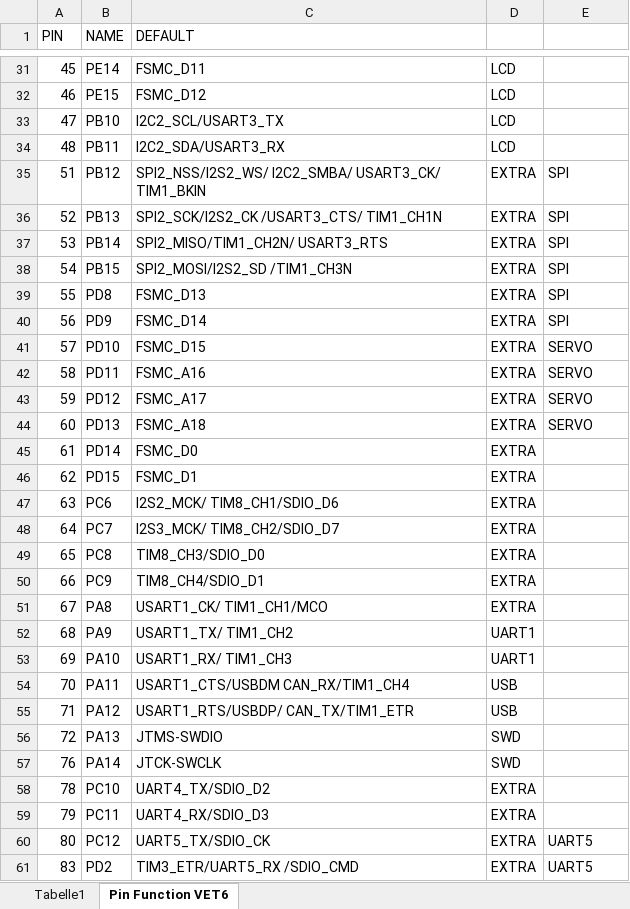
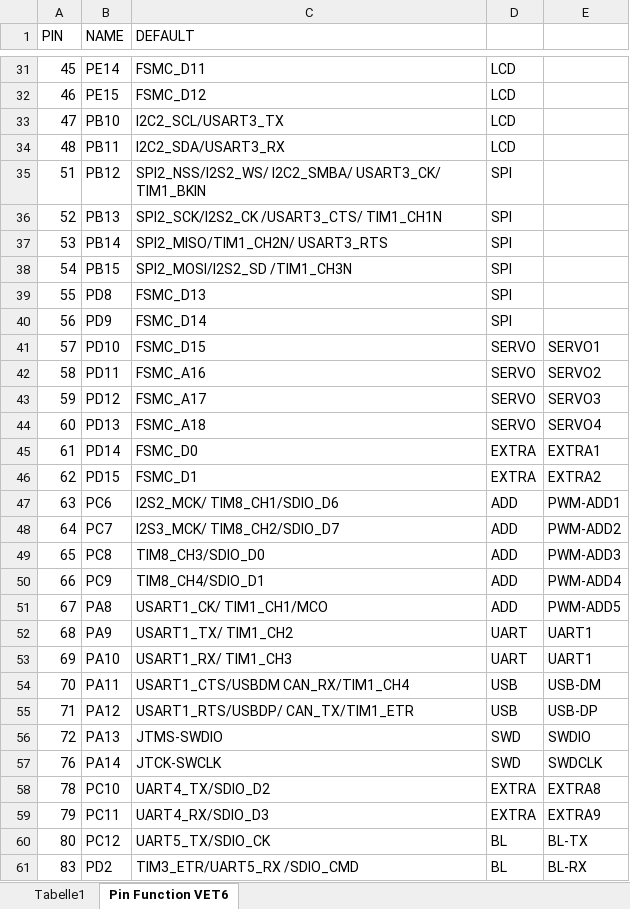
Before and after one commit to berryelectronics/ReST32, an Excel workbook: ReST32 Pinout.xlsx, sheet Pin Function VET6, drawn as a sheet; only a part is shown, gaps mark what is left out; values as stored, in another font and other column widths than the file's, no cell formats; the diff covers the shown part only; the diff names each change by its address in the sheet, - before the commit and + after, or states it on an @@ line.

Commit message:
Changed Additional-Board and Pinout
Sooo... I thought adding multiple Additional Module Boards would be bit much. Looked back at some older projects of mine and thought that using something like the uln2803 would be pretty neat (like 8 NPN Transitors, each 500mah and that in a DIL-18 Package IIRC) Which turns price really down, aswell as the size of the module.
But using that one resultet in removing many extra pinouts, leaving with only 5 unused pins which will be broken out extra. This may change when the lcd pinout is finished. adding extra pinout for the additional board could also work out (as it occupies 8 pwm pins). I will look to copy that all into the schematic

Also missing: I2C EEPROM/Flash for settings

```diff
--- a/ReST32 Pinout.xlsx (sheet Pin Function VET6)
+++ b/ReST32 Pinout.xlsx (sheet Pin Function VET6)
-D35:D40: EXTRA
+D35:D40: SPI
-E35:E40: SPI
+E35:E40: (empty)
-D41:D44: EXTRA
+D41:D44: SERVO
-E41: SERVO
+E41: SERVO1
-E42: SERVO
+E42: SERVO2
-E43: SERVO
+E43: SERVO3
-E44: SERVO
+E44: SERVO4
-E45: (empty)
+E45: EXTRA1
-E46: (empty)
+E46: EXTRA2
-D47:D51: EXTRA
+D47:D51: ADD
-E47: (empty)
+E47: PWM-ADD1
-E48: (empty)
+E48: PWM-ADD2
-E49: (empty)
+E49: PWM-ADD3
-E50: (empty)
+E50: PWM-ADD4
-E51: (empty)
+E51: PWM-ADD5
-D52:D53: UART1
+D52:D53: UART
-E52:E53: (empty)
+E52:E53: UART1
-E54: (empty)
+E54: USB-DM
-E55: (empty)
+E55: USB-DP
-E56: (empty)
+E56: SWDIO
-E57: (empty)
+E57: SWDCLK
-E58: (empty)
+E58: EXTRA8
-E59: (empty)
+E59: EXTRA9
-D60:D61: EXTRA
+D60:D61: BL
-E60: UART5
+E60: BL-TX
-E61: UART5
+E61: BL-RX
```
Also changed, not shown: 40 edited cells elsewhere in this sheet, cell formats, 10 other files.
